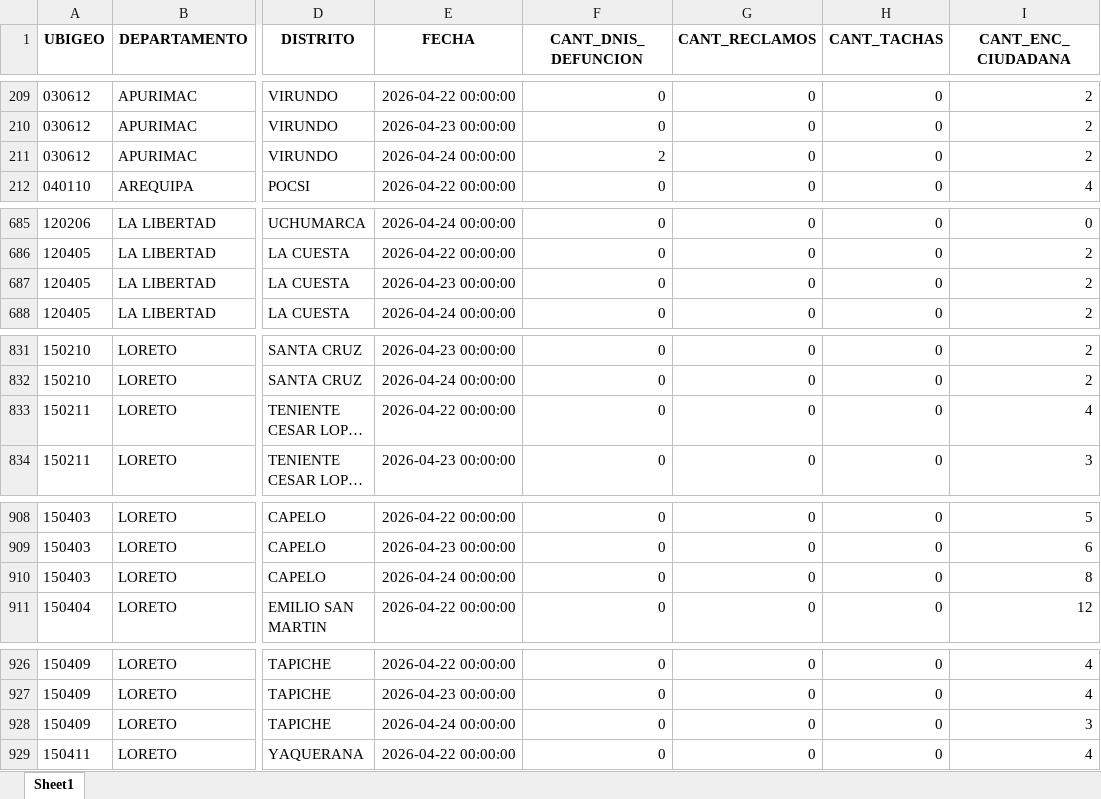
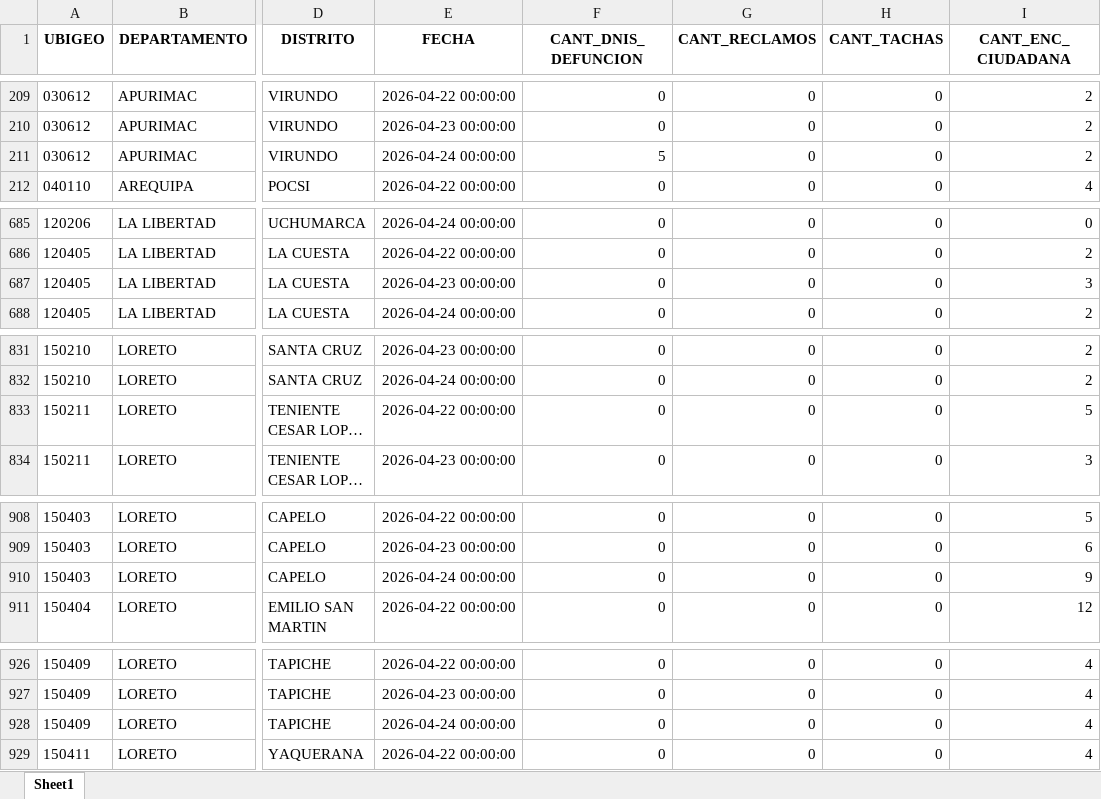
Before and after one commit to riegagabriel/lpi2026-dashboard, an Excel workbook: totales_x_distrito_por_fecha.xlsx, sheet Sheet1, drawn as a sheet; only a part is shown, gaps mark what is left out; long unchanged cells end in …; values as stored, in another font and other column widths than the file's, no borders; the diff covers the shown part only; the diff names each change by its address in the sheet, - before the commit and + after, or states it on an @@ line.

```diff
--- a/totales_x_distrito_por_fecha.xlsx (sheet Sheet1)
+++ b/totales_x_distrito_por_fecha.xlsx (sheet Sheet1)
-F211 (CANT_DNIS_DEFUNCION): 2
+F211 (CANT_DNIS_DEFUNCION): 5
-I687 (CANT_ENC_CIUDADANA): 2
+I687 (CANT_ENC_CIUDADANA): 3
-I833 (CANT_ENC_CIUDADANA): 4
+I833 (CANT_ENC_CIUDADANA): 5
-I910 (CANT_ENC_CIUDADANA): 8
+I910 (CANT_ENC_CIUDADANA): 9
-I928 (CANT_ENC_CIUDADANA): 3
+I928 (CANT_ENC_CIUDADANA): 4
```
Also changed, not shown: 17 edited cells elsewhere in this sheet.
